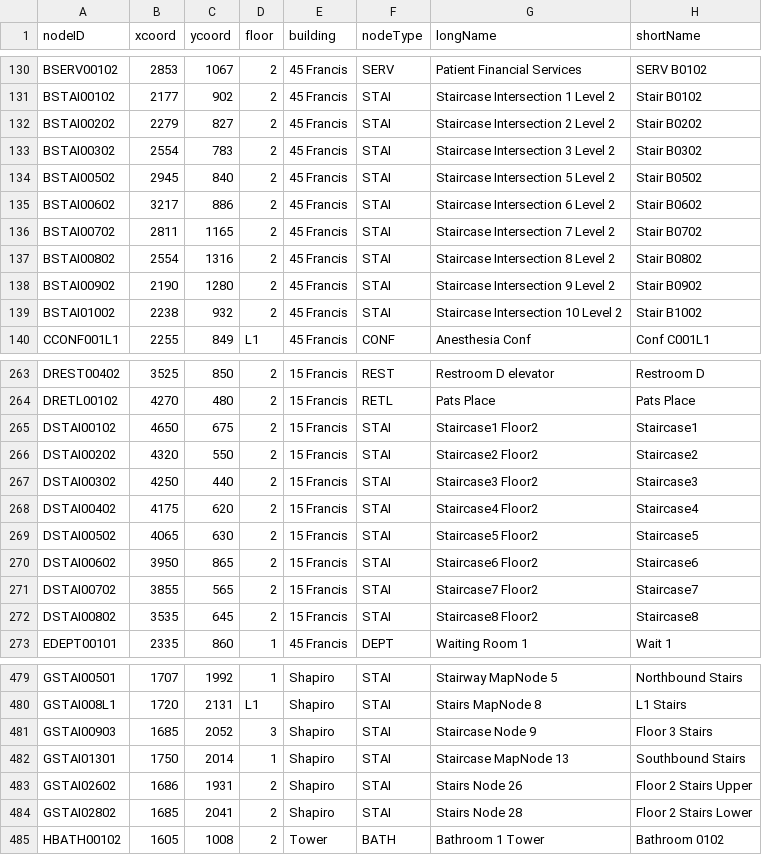
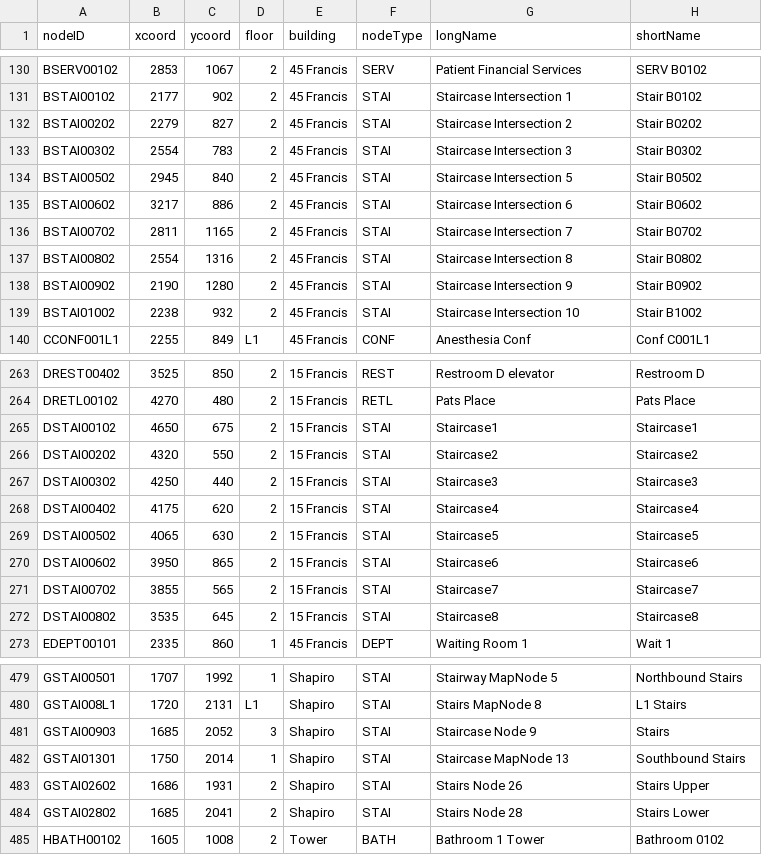
Before and after one commit to softeng-teamn/Hospital-Navigation, a CSV file: src/main/resources/csv/nodes.csv, drawn as a sheet; only a part is shown, gaps mark what is left out; the diff covers the shown part only; the diff names each change by its address in the sheet, - before the commit and + after, or states it on an @@ line.

```diff
--- a/src/main/resources/csv/nodes.csv
+++ b/src/main/resources/csv/nodes.csv
-G131 (longName): Staircase Intersection 1 Level 2
+G131 (longName): Staircase Intersection 1
-G132 (longName): Staircase Intersection 2 Level 2
+G132 (longName): Staircase Intersection 2
-G133 (longName): Staircase Intersection 3 Level 2
+G133 (longName): Staircase Intersection 3
-G134 (longName): Staircase Intersection 5 Level 2
+G134 (longName): Staircase Intersection 5
-G135 (longName): Staircase Intersection 6 Level 2
+G135 (longName): Staircase Intersection 6
-G136 (longName): Staircase Intersection 7 Level 2
+G136 (longName): Staircase Intersection 7
-G137 (longName): Staircase Intersection 8 Level 2
+G137 (longName): Staircase Intersection 8
-G138 (longName): Staircase Intersection 9 Level 2
+G138 (longName): Staircase Intersection 9
-G139 (longName): Staircase Intersection 10 Level 2
+G139 (longName): Staircase Intersection 10
-G265 (longName): Staircase1 Floor2
+G265 (longName): Staircase1
-G266 (longName): Staircase2 Floor2
+G266 (longName): Staircase2
-G267 (longName): Staircase3 Floor2
+G267 (longName): Staircase3
-G268 (longName): Staircase4 Floor2
+G268 (longName): Staircase4
-G269 (longName): Staircase5 Floor2
+G269 (longName): Staircase5
-G270 (longName): Staircase6 Floor2
+G270 (longName): Staircase6
-G271 (longName): Staircase7 Floor2
+G271 (longName): Staircase7
-G272 (longName): Staircase8 Floor2
+G272 (longName): Staircase8
-H481 (shortName): Floor 3 Stairs
+H481 (shortName): Stairs
-H483 (shortName): Floor 2 Stairs Upper
+H483 (shortName): Stairs Upper
-H484 (shortName): Floor 2 Stairs Lower
+H484 (shortName): Stairs Lower
```
Also changed, not shown: 49 edited cells elsewhere in this file, 1 other file.
